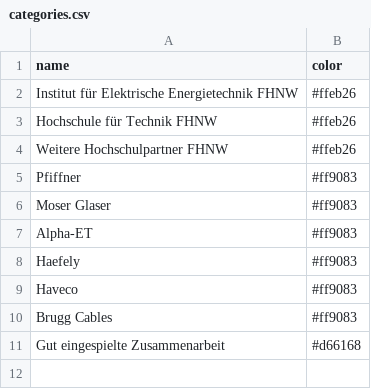
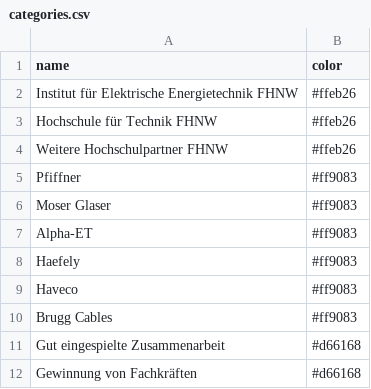
Before and after one commit to HannahKu/dependency-wheel, a CSV file: categories.csv, drawn as a sheet.

Commit message:
Update categories.csv

```diff
--- a/categories.csv
+++ b/categories.csv
@@ -11 +11,2 @@ Brugg Cables,#ff9083
 Gut eingespielte Zusammenarbeit,#d66168
+Gewinnung von Fachkräften,#d66168
```
